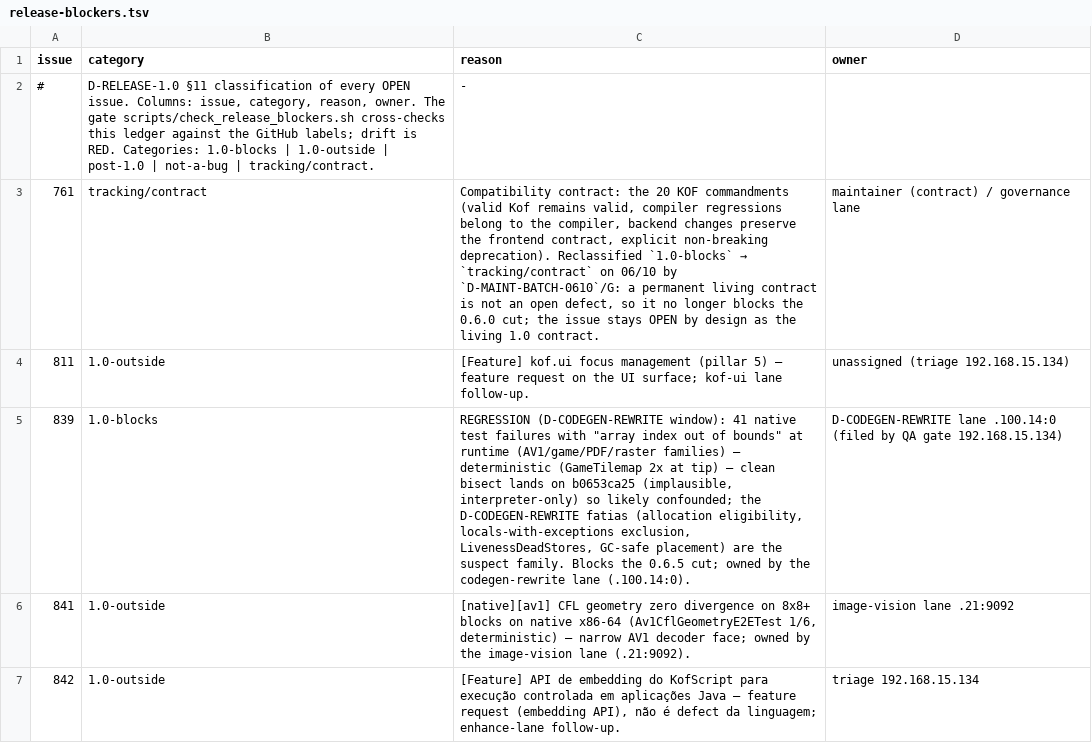
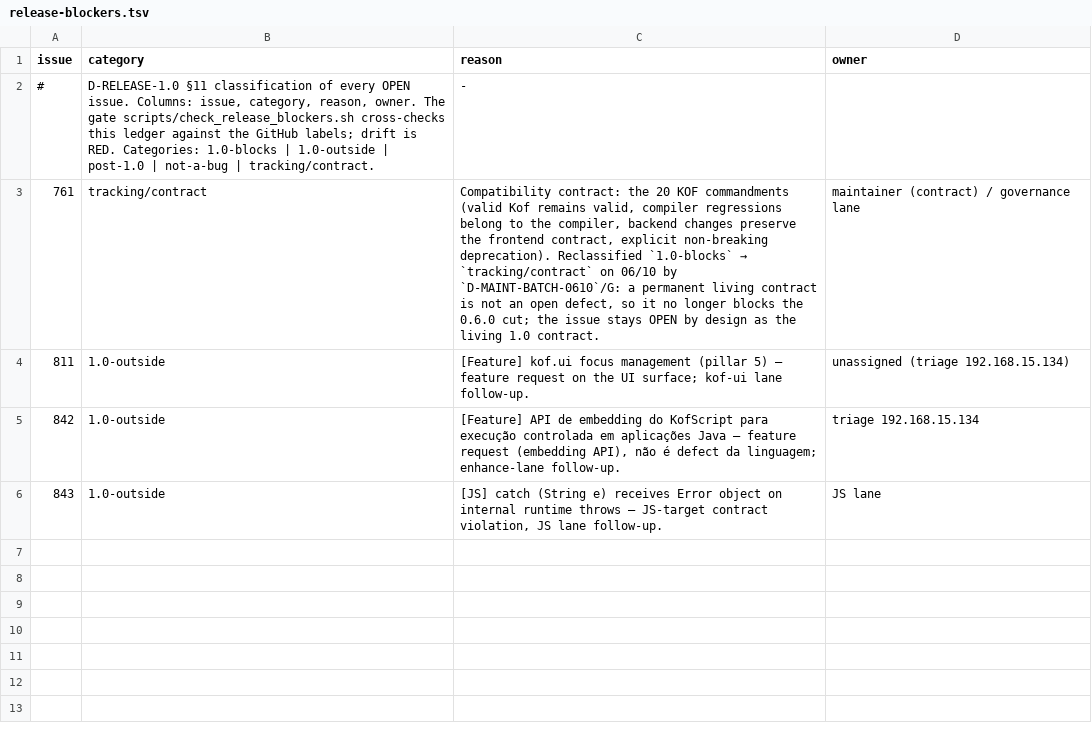
Before and after one commit to AlexandreMendess/Kof4j, a TSV file: scripts/release-blockers.tsv, drawn as a sheet.

Commit message:
docs(ledger): #839/#841 closed by the codegen lane (rows removed) — owner = 192.168.15.134:0

```diff
--- a/scripts/release-blockers.tsv
+++ b/scripts/release-blockers.tsv
@@ -4,4 +4,3 @@ issue	category	reason	owner
 811	1.0-outside	[Feature] kof.ui focus management (pillar 5) — feature request on the UI surface; kof-ui lane follow-up.	unassigned (triage 192.168.15.134)
-839	1.0-blocks	REGRESSION (D-CODEGEN-REWRITE window): 41 native test failures with "array index out of bounds" at runtime (AV1/game/PDF/raster families) — deterministic (GameTilemap 2x at tip) — clean bisect lands on b0653ca25 (implausible, interpreter-only) so likely confounded; the D-CODEGEN-REWRITE fatias (allocation eligibility, locals-with-exceptions exclusion, LivenessDeadStores, GC-safe placement) are the suspect family. Blocks the 0.6.5 cut; owned by the codegen-rewrite lane (.100.14:0).	D-CODEGEN-REWRITE lane .100.14:0 (filed by QA gate 192.168.15.134)
-841	1.0-outside	[native][av1] CFL geometry zero divergence on 8x8+ blocks on native x86-64 (Av1CflGeometryE2ETest 1/6, deterministic) — narrow AV1 decoder face; owned by the image-vision lane (.21:9092).	image-vision lane .21:9092
 842	1.0-outside	[Feature] API de embedding do KofScript para execução controlada em aplicações Java — feature request (embedding API), não é defect da linguagem; enhance-lane follow-up.	triage 192.168.15.134
+843	1.0-outside	[JS] catch (String e) receives Error object on internal runtime throws — JS-target contract violation, JS lane follow-up.	JS lane
```
